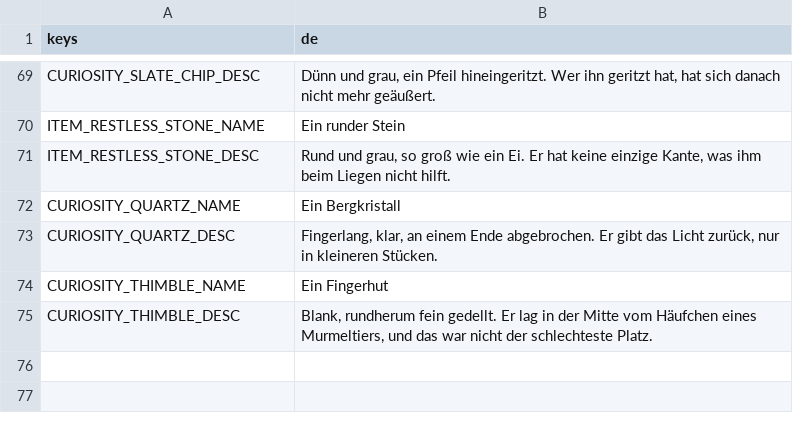
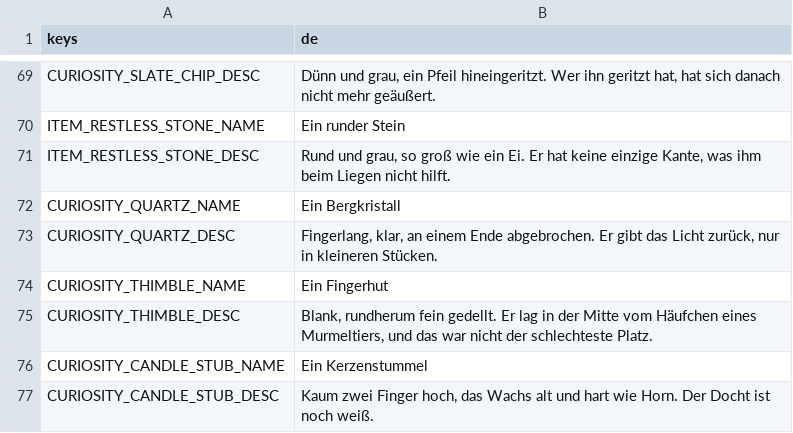
Before and after one commit to Stanzlu/Game, a CSV file: content/locale/items.csv, drawn as a sheet; only a part is shown, gaps mark what is left out.

```diff
--- a/content/locale/items.csv
+++ b/content/locale/items.csv
@@ -75 +75,3 @@ CURIOSITY_THIMBLE_NAME,Ein Fingerhut
 CURIOSITY_THIMBLE_DESC,"Blank, rundherum fein gedellt. Er lag in der Mitte vom Häufchen eines Murmeltiers, und das war nicht der schlechteste Platz."
+CURIOSITY_CANDLE_STUB_NAME,Ein Kerzenstummel
+CURIOSITY_CANDLE_STUB_DESC,"Kaum zwei Finger hoch, das Wachs alt und hart wie Horn. Der Docht ist noch weiß."
```
Also changed, not shown: content/locale/journal.csv, 41 other files.
